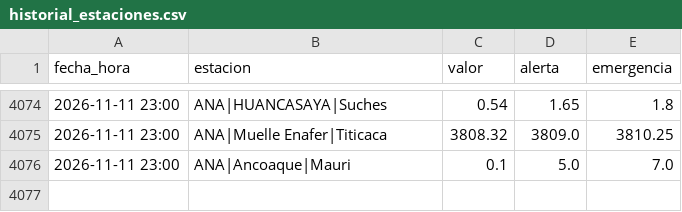
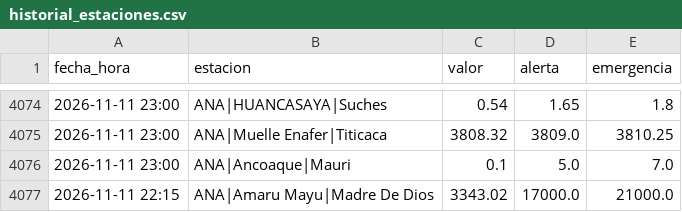
Before and after one commit to andresffigueroaa-blip/ensoperu, a CSV file: sitio/datos/rios/historial_estaciones.csv, drawn as a sheet; only a part is shown, gaps mark what is left out.

Commit message:
datos: avisos y comunicados desde el Perú 2026-11-11

```diff
--- a/sitio/datos/rios/historial_estaciones.csv
+++ b/sitio/datos/rios/historial_estaciones.csv
@@ -4076 +4076,2 @@ fecha_hora,estacion,valor,alerta,emergencia
 2026-11-11 23:00,ANA|Ancoaque|Mauri,0.1,5.0,7.0
+2026-11-11 22:15,ANA|Amaru Mayu|Madre De Dios,3343.02,17000.0,21000.0
```
Also changed, not shown: 9 other files.
